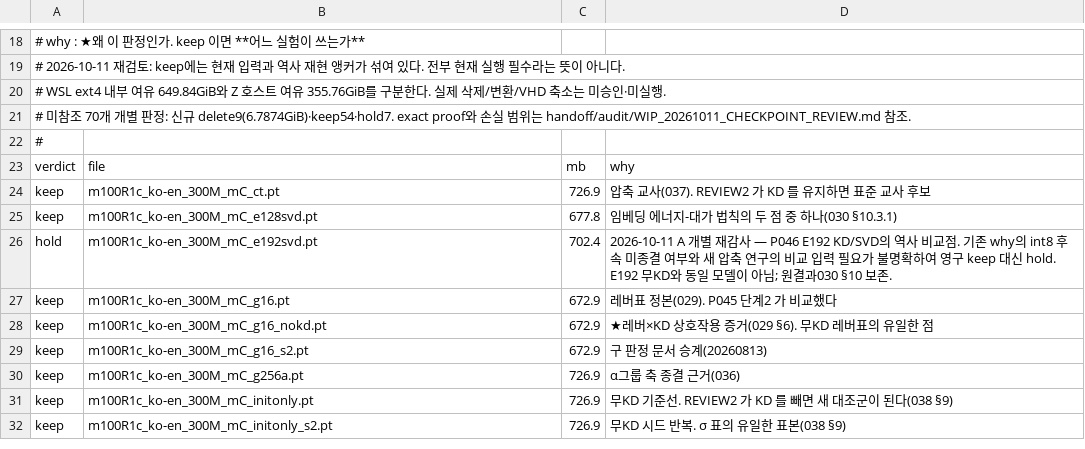
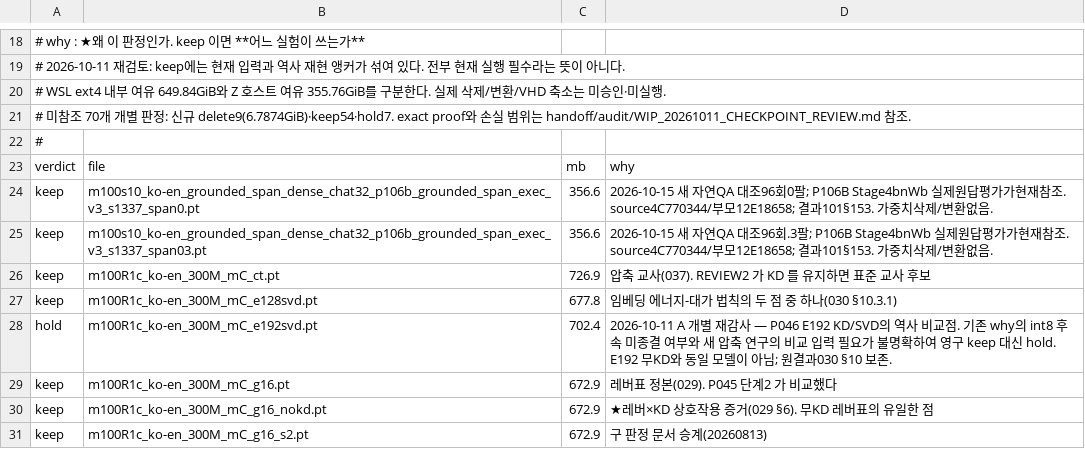
Before and after one commit to myplmy/TinyLM, a TSV file: checkpoints.tsv, drawn as a sheet; only a part is shown, gaps mark what is left out; the shorter side is filled out with more unchanged rows; the diff names each change by its address in the sheet, - before the commit and + after, or states it on an @@ line.

```diff
--- a/checkpoints.tsv
+++ b/checkpoints.tsv
+row 24: keep | m100s10_ko-en_grounded_span_dense_chat32_p106b_grounded_span_exec_v3_s1337_span0.pt | 356.6 | 2026-10-15 새 자연QA 대조96회0팔; P106B Stage4bnWb 실제원답평가가현재참조. source4C770344/부모12E18658; 결과101§153. 가중치삭제/변환없음.
+row 25: keep | m100s10_ko-en_grounded_span_dense_chat32_p106b_grounded_span_exec_v3_s1337_span03.pt | 356.6 | 2026-10-15 새 자연QA 대조96회.3팔; P106B Stage4bnWb 실제원답평가가현재참조. source4C770344/부모12E18658; 결과101§153. 가중치삭제/변환없음.
```
Also changed, not shown: experiments.tsv, 38 other files.
